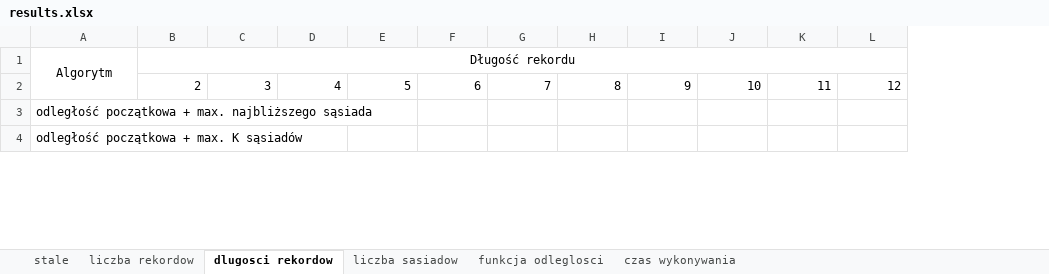
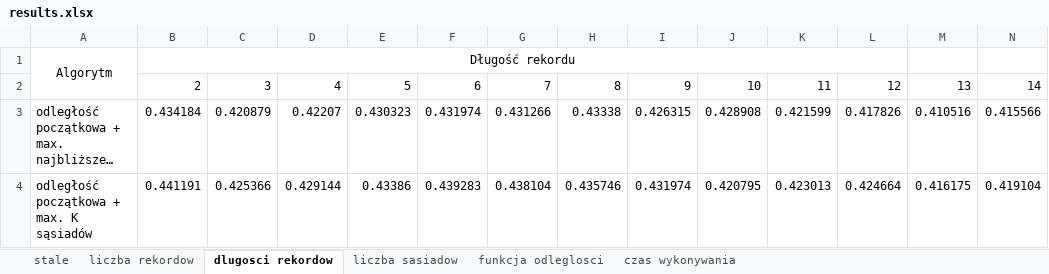
Before and after one commit to SirWojtek/ClientServerRepo, an Excel workbook: pred_logs/results.xlsx, sheet dlugosci rekordow, drawn as a sheet; only a part is shown; long unchanged cells end in …; values as stored, in another font and other column widths than the file's, no borders; charts and pictures not drawn; the diff covers the shown part only; the diff names each change by its address in the sheet, - before the commit and + after, or states it on an @@ line.

```diff
--- a/pred_logs/results.xlsx (sheet dlugosci rekordow)
+++ b/pred_logs/results.xlsx (sheet dlugosci rekordow)
+column M, rows 2-4: 13 | 0.410516 | 0.416175
+column N, rows 2-4: 14 | 0.415566 | 0.419104
-B3: (empty)
+B3: 0.434184
-C3: (empty)
+C3: 0.420879
-D3: (empty)
+D3: 0.42207
-E3: (empty)
+E3: 0.430323
-F3: (empty)
+F3: 0.431974
-G3: (empty)
+G3: 0.431266
-H3: (empty)
+H3: 0.43338
-I3: (empty)
+I3: 0.426315
-J3: (empty)
+J3: 0.428908
-K3: (empty)
+K3: 0.421599
-L3: (empty)
+L3: 0.417826
-B4: (empty)
+B4: 0.441191
-C4: (empty)
+C4: 0.425366
-D4: (empty)
+D4: 0.429144
-E4: (empty)
+E4: 0.43386
-F4: (empty)
+F4: 0.439283
-G4: (empty)
+G4: 0.438104
-H4: (empty)
+H4: 0.435746
-I4: (empty)
+I4: 0.431974
-J4: (empty)
+J4: 0.420795
-K4: (empty)
+K4: 0.423013
-L4: (empty)
+L4: 0.424664
```
Also changed, not shown: 2 added rows, 2 removed rows and 22 edited cells elsewhere in this sheet, sheet liczba sasiadow, sheet funkcja odleglosci, sheet czas wykonywania, sheet stale, charts or pictures.
